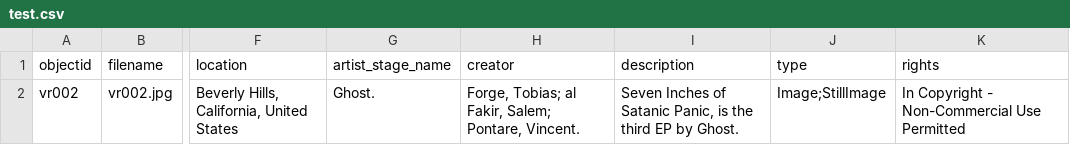
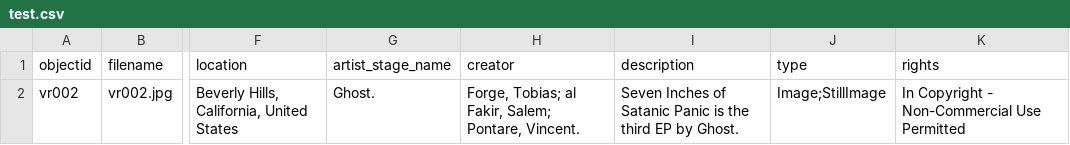
Before and after one commit to aspeas/Delete_when_done, a CSV file: _data/test.csv, drawn as a sheet; only a part is shown, gaps mark what is left out; the diff names each change by its address in the sheet, - before the commit and + after, or states it on an @@ line.

Commit message:
Update test.csv

```diff
--- a/_data/test.csv
+++ b/_data/test.csv
-I2 (description): …of Satanic Panic, is the…
+I2 (description): …of Satanic Panic is the…
```
